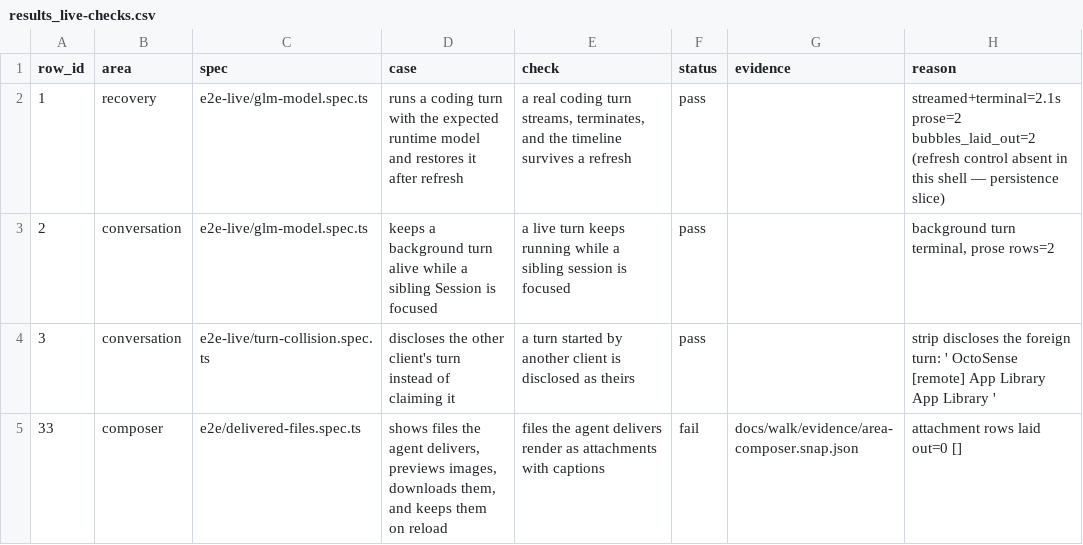
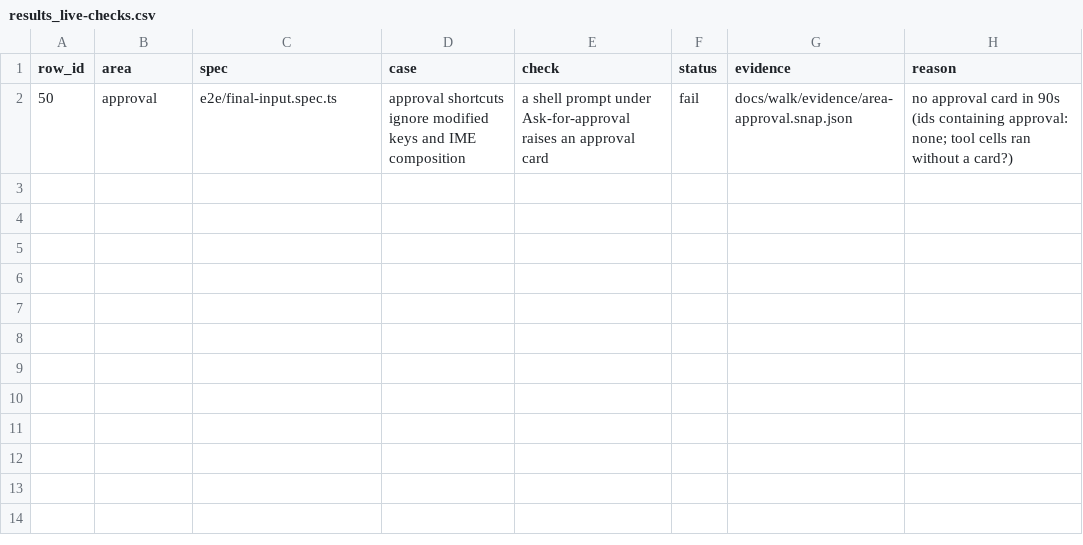
Before and after one commit to octos-org/octoscode-app, a CSV file: docs/walk/results_live-checks.csv, drawn as a sheet.

Commit message:
evidence(41e): row 50's one prompt — dsflash executes the shell call without an approval (gate autonomy); FAIL filed with capture; 5/60 turns

```diff
--- a/docs/walk/results_live-checks.csv
+++ b/docs/walk/results_live-checks.csv
@@ -1,5 +1,2 @@
 row_id,area,spec,case,check,status,evidence,reason
-1,recovery,e2e-live/glm-model.spec.ts,runs a coding turn with the expected runtime model and restores it after refresh,"a real coding turn streams, terminates, and the timeline survives a refresh",pass,,streamed+terminal=2.1s prose=2 bubbles_laid_out=2 (refresh control absent in this shell — persistence slice)
-2,conversation,e2e-live/glm-model.spec.ts,keeps a background turn alive while a sibling Session is focused,a live turn keeps running while a sibling session is focused,pass,,"background turn terminal, prose rows=2"
-3,conversation,e2e-live/turn-collision.spec.ts,discloses the other client's turn instead of claiming it,a turn started by another client is disclosed as theirs,pass,,strip discloses the foreign turn: '     OctoSense [remote]              App Library         App Library  '
-33,composer,e2e/delivered-files.spec.ts,"shows files the agent delivers, previews images, downloads them, and keeps them on reload",files the agent delivers render as attachments with captions,fail,docs/walk/evidence/area-composer.snap.json,attachment rows laid out=0 []
+50,approval,e2e/final-input.spec.ts,approval shortcuts ignore modified keys and IME composition,a shell prompt under Ask-for-approval raises an approval card,fail,docs/walk/evidence/area-approval.snap.json,no approval card in 90s (ids containing approval: none; tool cells ran without a card?)
```
Also changed, not shown: docs/walk/results_live.csv, 3 other files.
